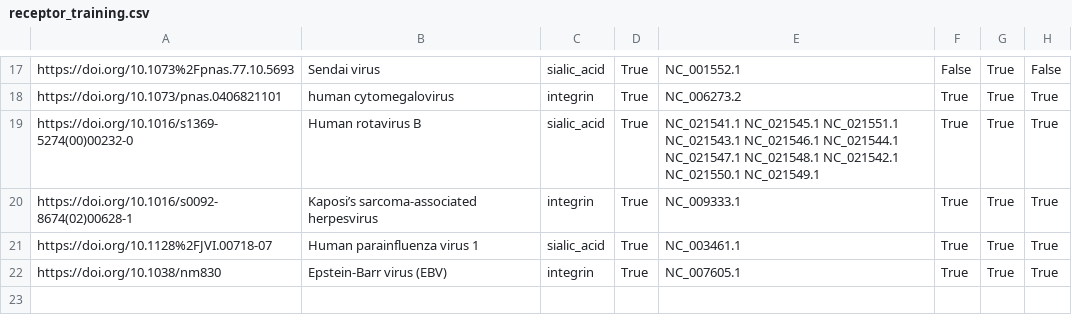
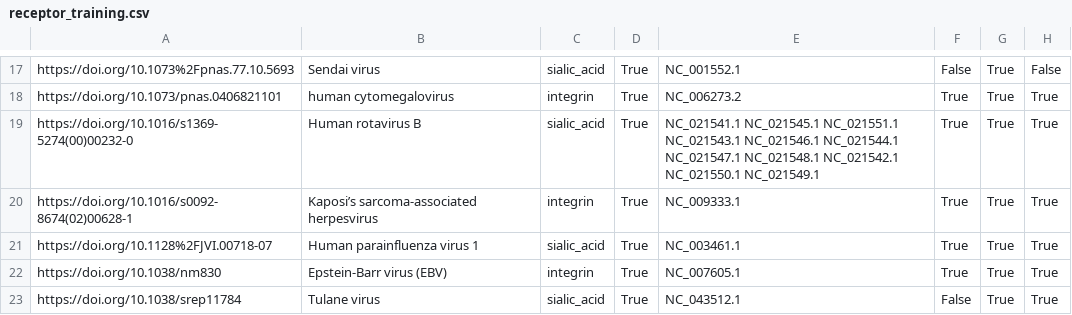
Before and after one commit to lanl/ldrd_virus_work, a CSV file: viral_seq/data/receptor_training.csv, drawn as a sheet; only a part is shown, gaps mark what is left out; the diff names each change by its address in the sheet, - before the commit and + after, or states it on an @@ line.

Commit message:
ENH: MR 31 revisions
* Add Tulane virus, a sialic acid binder.

[ci skip]

```diff
--- a/viral_seq/data/receptor_training.csv
+++ b/viral_seq/data/receptor_training.csv
+row 23: https://doi.org/10.1038/srep11784 | Tulane virus | sialic_acid | True | NC_043512.1 | False | True | True
```
